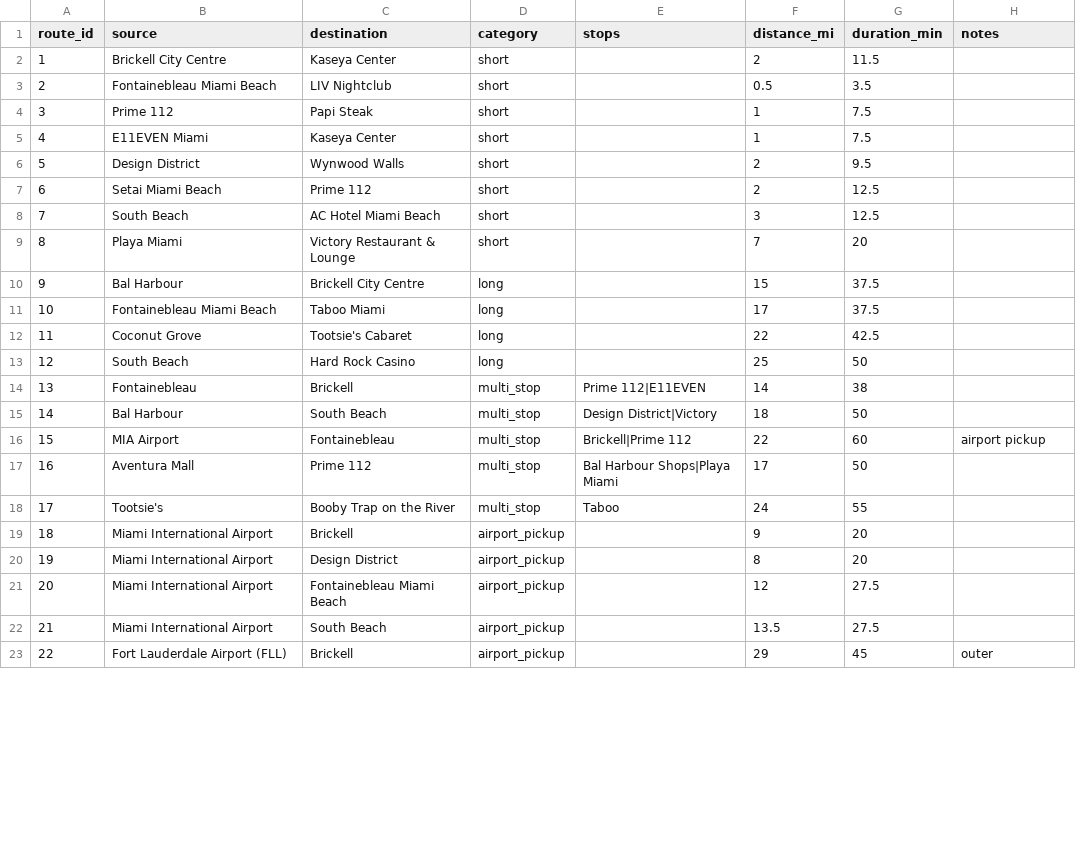
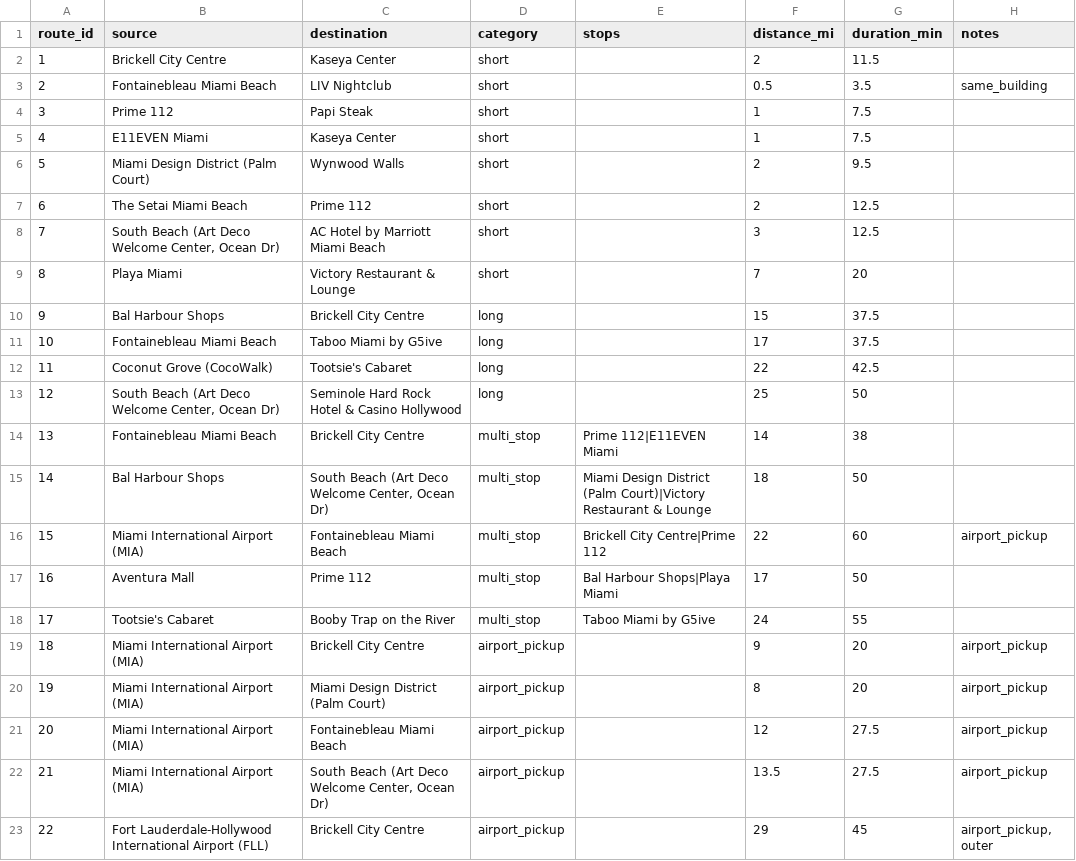
Before and after one commit to HarshPraj-Crest/uber-price-extractor, a CSV file: data/routes.csv, drawn as a sheet; only a part is shown; the diff covers the shown part only.

```diff
--- a/data/routes.csv
+++ b/data/routes.csv
@@ -2,22 +2,22 @@ route_id,source,destination,category,stops,distance_mi,duration_min,notes
 1,Brickell City Centre,Kaseya Center,short,,2,11.5,
-2,Fontainebleau Miami Beach,LIV Nightclub,short,,0.5,3.5,
+2,Fontainebleau Miami Beach,LIV Nightclub,short,,0.5,3.5,same_building
 3,Prime 112,Papi Steak,short,,1,7.5,
 4,E11EVEN Miami,Kaseya Center,short,,1,7.5,
-5,Design District,Wynwood Walls,short,,2,9.5,
-6,Setai Miami Beach,Prime 112,short,,2,12.5,
-7,South Beach,AC Hotel Miami Beach,short,,3,12.5,
+5,Miami Design District (Palm Court),Wynwood Walls,short,,2,9.5,
+6,The Setai Miami Beach,Prime 112,short,,2,12.5,
+7,"South Beach (Art Deco Welcome Center, Ocean Dr)",AC Hotel by Marriott Miami Beach,short,,3,12.5,
 8,Playa Miami,Victory Restaurant & Lounge,short,,7,20,
-9,Bal Harbour,Brickell City Centre,long,,15,37.5,
-10,Fontainebleau Miami Beach,Taboo Miami,long,,17,37.5,
-11,Coconut Grove,Tootsie's Cabaret,long,,22,42.5,
-12,South Beach,Hard Rock Casino,long,,25,50,
-13,Fontainebleau,Brickell,multi_stop,Prime 112|E11EVEN,14,38,
-14,Bal Harbour,South Beach,multi_stop,Design District|Victory,18,50,
-15,MIA Airport,Fontainebleau,multi_stop,Brickell|Prime 112,22,60,airport pickup
+9,Bal Harbour Shops,Brickell City Centre,long,,15,37.5,
+10,Fontainebleau Miami Beach,Taboo Miami by G5ive,long,,17,37.5,
+11,Coconut Grove (CocoWalk),Tootsie's Cabaret,long,,22,42.5,
+12,"South Beach (Art Deco Welcome Center, Ocean Dr)",Seminole Hard Rock Hotel & Casino Hollywood,long,,25,50,
+13,Fontainebleau Miami Beach,Brickell City Centre,multi_stop,Prime 112|E11EVEN Miami,14,38,
+14,Bal Harbour Shops,"South Beach (Art Deco Welcome Center, Ocean Dr)",multi_stop,Miami Design District (Palm Court)|Victory Restaurant & Lounge,18,50,
+15,Miami International Airport (MIA),Fontainebleau Miami Beach,multi_stop,Brickell City Centre|Prime 112,22,60,airport_pickup
 16,Aventura Mall,Prime 112,multi_stop,Bal Harbour Shops|Playa Miami,17,50,
-17,Tootsie's,Booby Trap on the River,multi_stop,Taboo,24,55,
-18,Miami International Airport,Brickell,airport_pickup,,9,20,
-19,Miami International Airport,Design District,airport_pickup,,8,20,
-20,Miami International Airport,Fontainebleau Miami Beach,airport_pickup,,12,27.5,
-21,Miami International Airport,South Beach,airport_pickup,,13.5,27.5,
-22,Fort Lauderdale Airport (FLL),Brickell,airport_pickup,,29,45,outer
+17,Tootsie's Cabaret,Booby Trap on the River,multi_stop,Taboo Miami by G5ive,24,55,
+18,Miami International Airport (MIA),Brickell City Centre,airport_pickup,,9,20,airport_pickup
+19,Miami International Airport (MIA),Miami Design District (Palm Court),airport_pickup,,8,20,airport_pickup
+20,Miami International Airport (MIA),Fontainebleau Miami Beach,airport_pickup,,12,27.5,airport_pickup
+21,Miami International Airport (MIA),"South Beach (Art Deco Welcome Center, Ocean Dr)",airport_pickup,,13.5,27.5,airport_pickup
+22,Fort Lauderdale-Hollywood International Airport (FLL),Brickell City Centre,airport_pickup,,29,45,"airport_pickup, outer"
```
Also changed, not shown: 28 edited cells elsewhere in this file, 9 other files.
